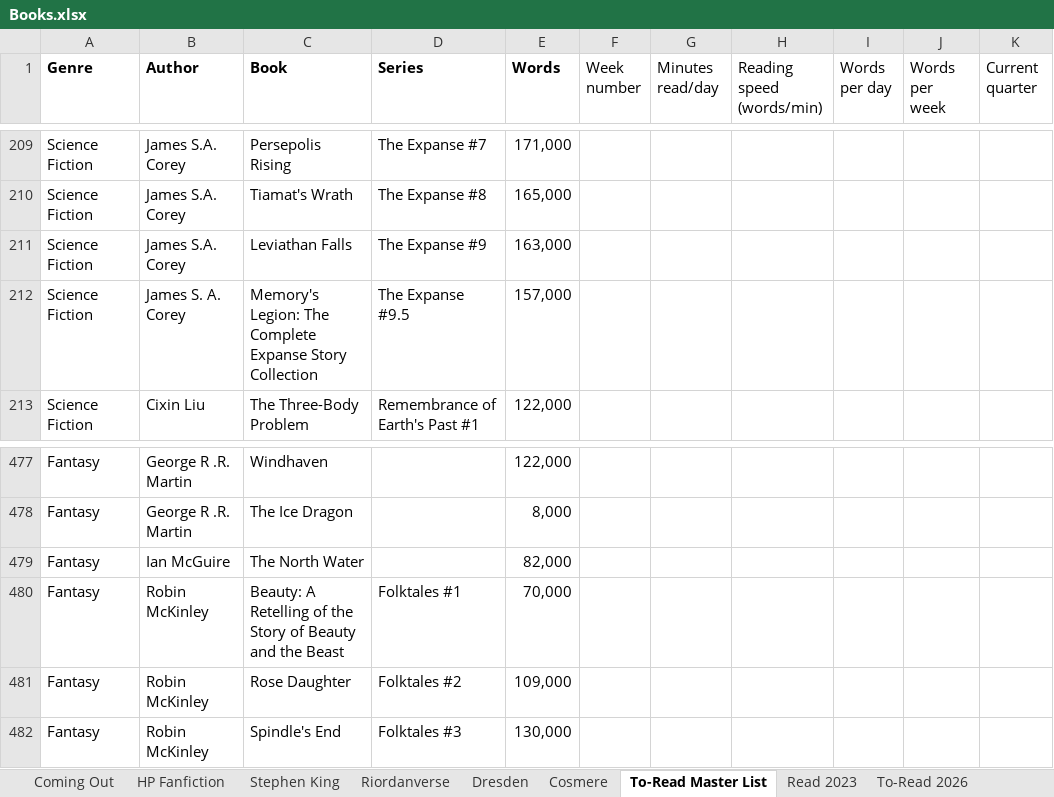
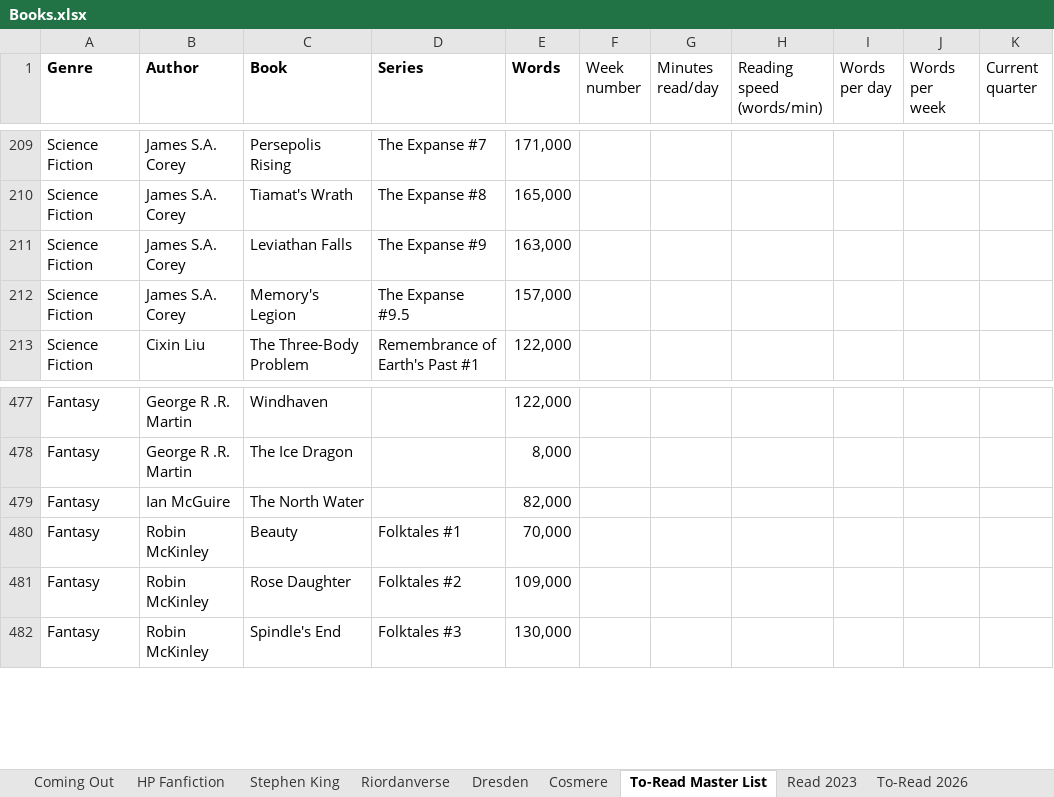
Before and after one commit to jtillmanio/ledger, an Excel workbook: etl/data/Books.xlsx, sheet To-Read Master List, drawn as a sheet; only a part is shown, gaps mark what is left out; values as stored, in another font and other column widths than the file's, no borders; charts and pictures not drawn; the diff names each change by its address in the sheet, - before the commit and + after, or states it on an @@ line.

```diff
--- a/etl/data/Books.xlsx (sheet To-Read Master List)
+++ b/etl/data/Books.xlsx (sheet To-Read Master List)
-B212 (Author): James S. A. Corey
+B212 (Author): James S.A. Corey
-C212 (Book): Memory's Legion: The Complete Expanse Story Collection
+C212 (Book): Memory's Legion
-C480 (Book): Beauty: A Retelling of the Story of Beauty and the Beast
+C480 (Book): Beauty
```
Also changed, not shown: 3 other files.
